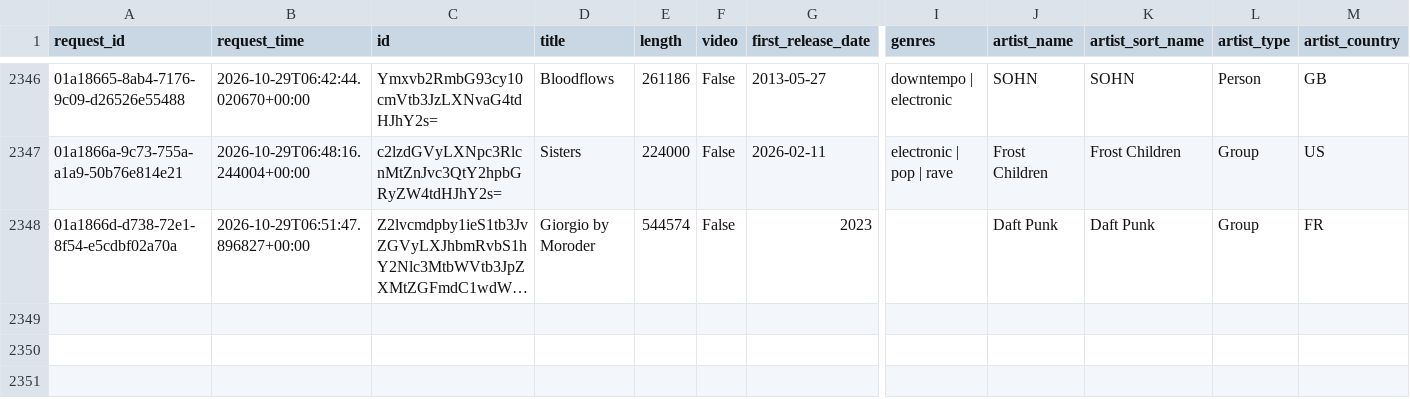
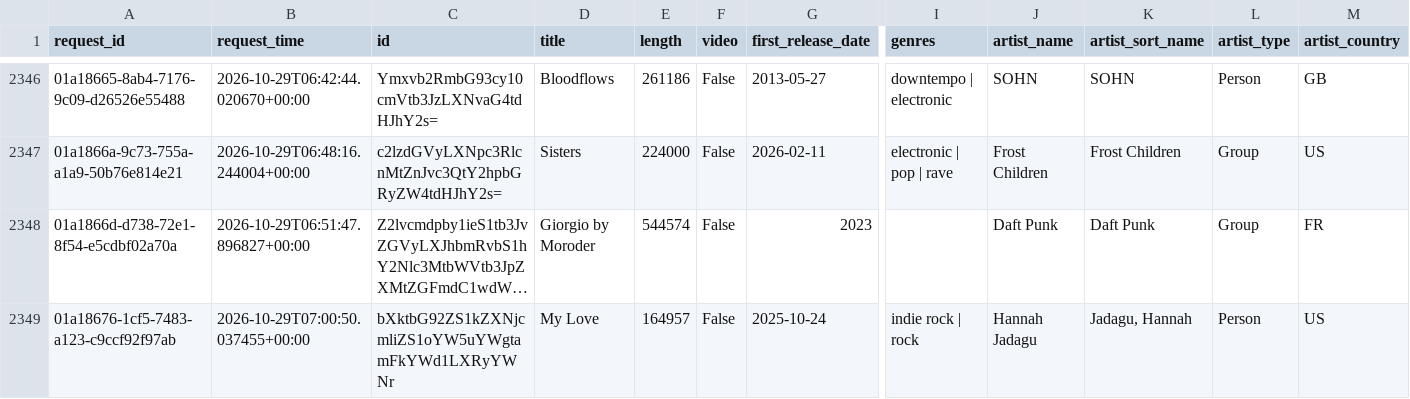
Before and after one commit to jdmremi/kcpr, a CSV file: track_metadata.csv, drawn as a sheet; only a part is shown, gaps mark what is left out; long unchanged cells end in …; rows hold the shown columns only; the diff names each change by its address in the sheet, - before the commit and + after, or states it on an @@ line.

```diff
--- a/track_metadata.csv
+++ b/track_metadata.csv
+row 2349: 01a18676-1cf5-7483-a123-c9ccf92f97ab | 2026-10-29T07:00:50.037455+00:00 | bXktbG92ZS1kZXNjcmliZS1oYW5uYWgtamFkYWd1LXRyYWNr | My Love | 164957 | False | 2025-10-24 | indie rock | rock | Hannah Jadagu | Jadagu, Hannah | Person | US
```
Also changed, not shown: now_playing.csv, track_analysis.csv, 1 other file.
